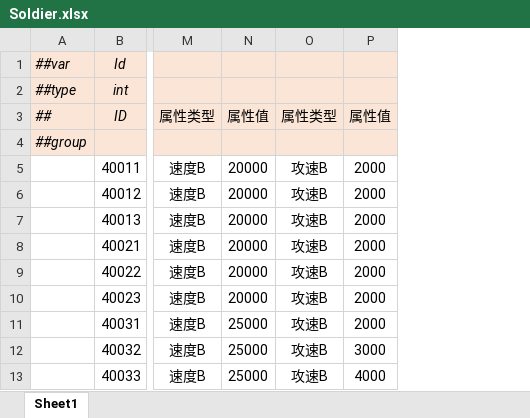
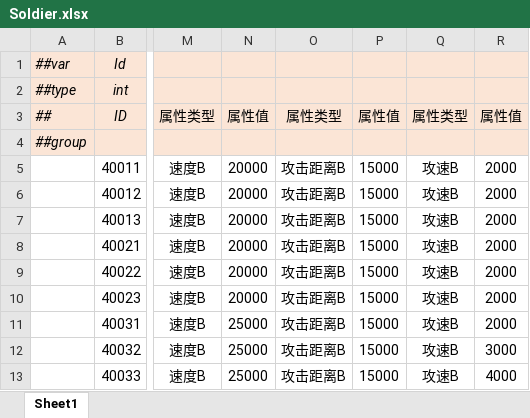
Before and after one commit to alsostone/com.stone.et8, an Excel workbook: Unity/Assets/Config/Excel/Datas/Unit/Soldier.xlsx, sheet Sheet1, drawn as a sheet; only a part is shown, gaps mark what is left out; values as stored, in another font and other column widths than the file's, no borders; the diff names each change by its address in the sheet, - before the commit and + after, or states it on an @@ line.

```diff
--- a/Unity/Assets/Config/Excel/Datas/Unit/Soldier.xlsx (sheet Sheet1)
+++ b/Unity/Assets/Config/Excel/Datas/Unit/Soldier.xlsx (sheet Sheet1)
+column O, rows 3-13: 属性类型 |  | 攻击距离B | 攻击距离B | 攻击距离B | 攻击距离B | 攻击距离B | 攻击距离B | 攻击距离B | 攻击距离B | 攻击距离B
+column P, rows 3-13: 属性值 |  | 15000 | 15000 | 15000 | 15000 | 15000 | 15000 | 15000 | 15000 | 15000
```
Also changed, not shown: Unity/Assets/Config/Excel/Datas/Unit/Building.xlsx, Unity/Assets/Config/Excel/Datas/Unit/Hero.xlsx, 34 other files.
